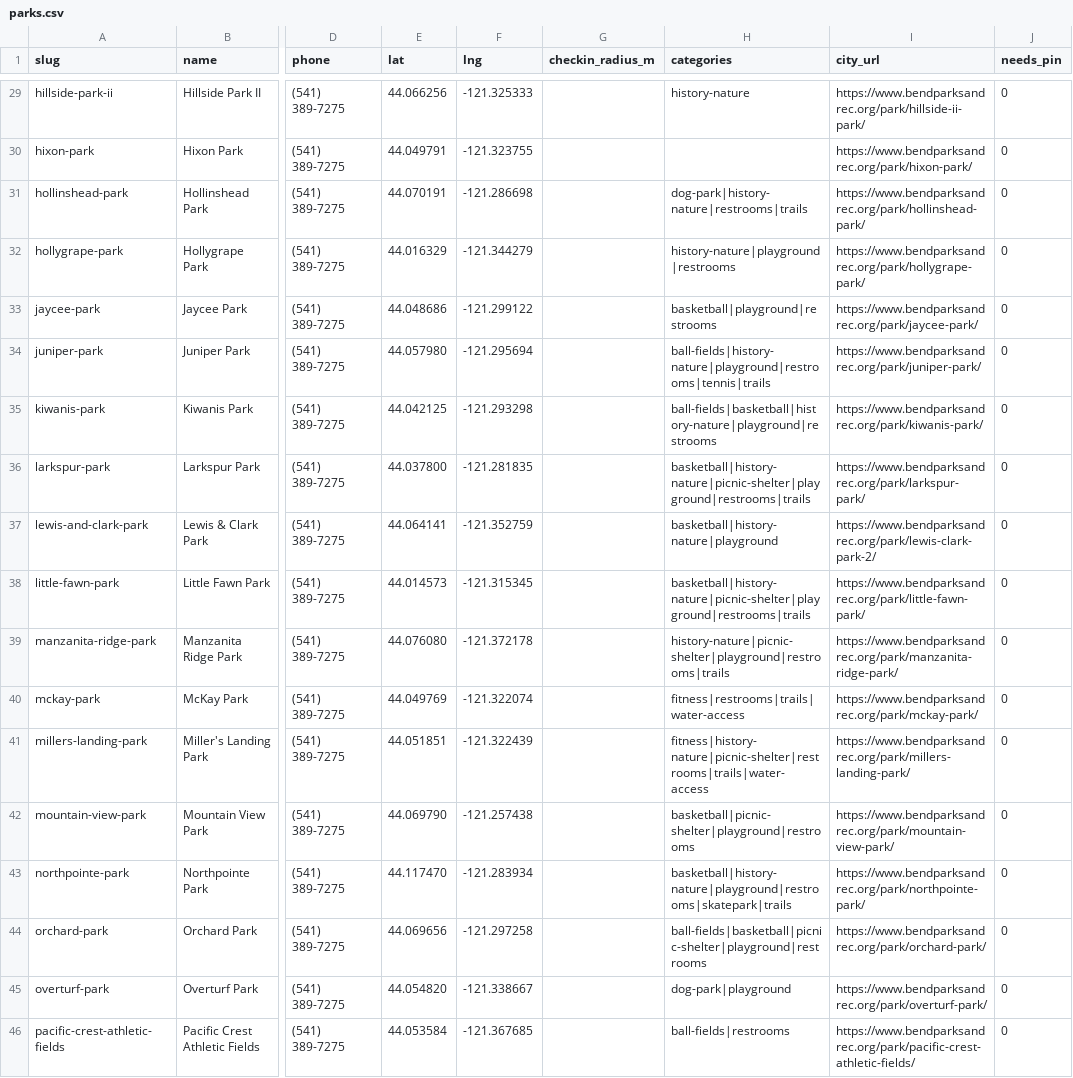
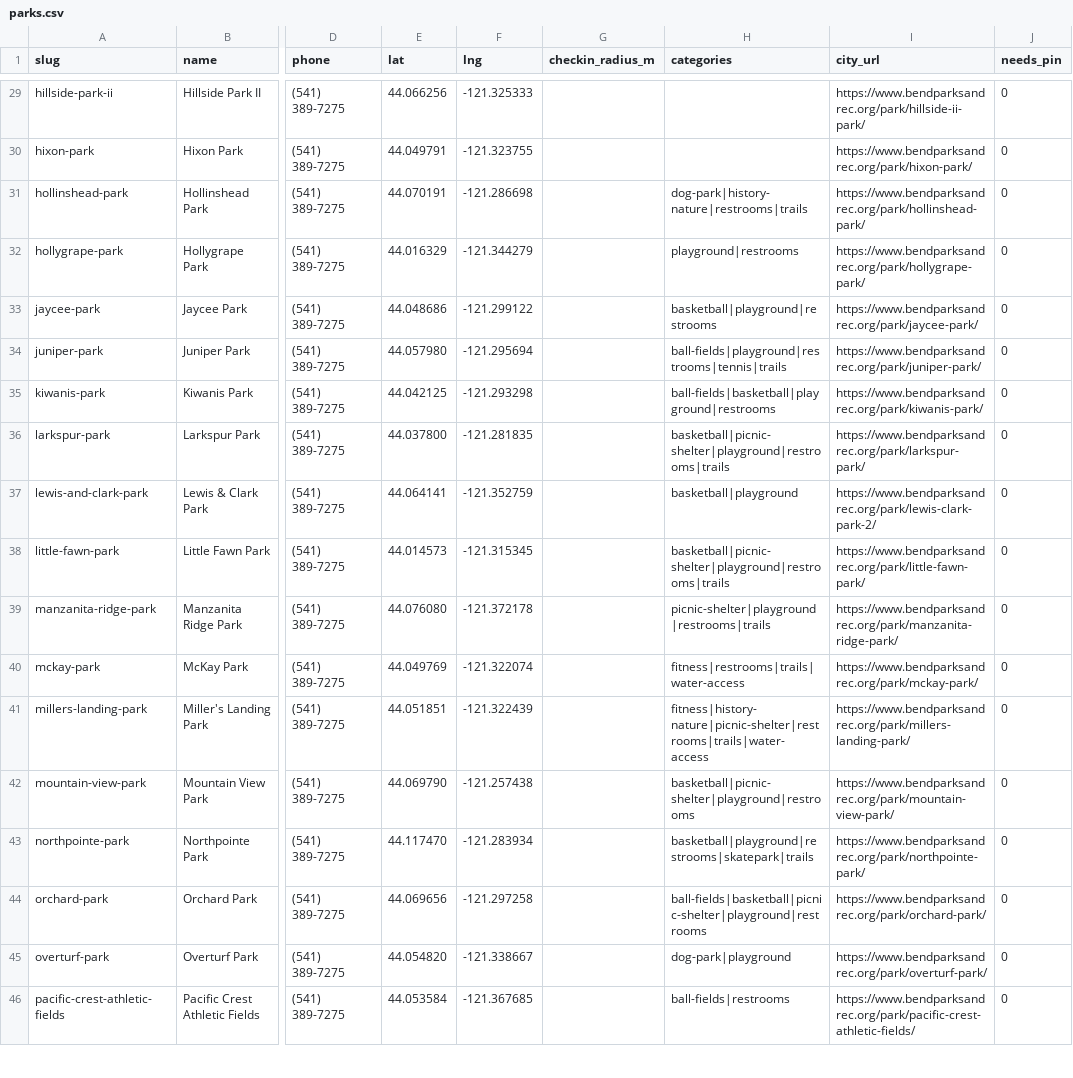
Before and after one commit to Dzuy4BigSea/parks-passport, a CSV file: seed/cities/bend/parks.csv, drawn as a sheet; only a part is shown, gaps mark what is left out; the diff covers the shown part only; the diff names each change by its address in the sheet, - before the commit and + after, or states it on an @@ line.

```diff
--- a/seed/cities/bend/parks.csv
+++ b/seed/cities/bend/parks.csv
-H29 (categories): history-nature
+H29 (categories): (empty)
-H32 (categories): history-nature|playground|restrooms
+H32 (categories): playground|restrooms
-H34 (categories): ball-fields|history-nature|playground|restrooms|tennis|trails
+H34 (categories): ball-fields|playground|restrooms|tennis|trails
-H35 (categories): ball-fields|basketball|history-nature|playground|restrooms
+H35 (categories): ball-fields|basketball|playground|restrooms
-H36 (categories): basketball|history-nature|picnic-shelter|playground|restrooms|trails
+H36 (categories): basketball|picnic-shelter|playground|restrooms|trails
-H37 (categories): basketball|history-nature|playground
+H37 (categories): basketball|playground
-H38 (categories): basketball|history-nature|picnic-shelter|playground|restrooms|trails
+H38 (categories): basketball|picnic-shelter|playground|restrooms|trails
-H39 (categories): history-nature|picnic-shelter|playground|restrooms|trails
+H39 (categories): picnic-shelter|playground|restrooms|trails
-H43 (categories): basketball|history-nature|playground|restrooms|skatepark|trails
+H43 (categories): basketball|playground|restrooms|skatepark|trails
```
Also changed, not shown: 31 edited cells elsewhere in this file, seed/cities/indianapolis/parks.csv, 5 other files.
